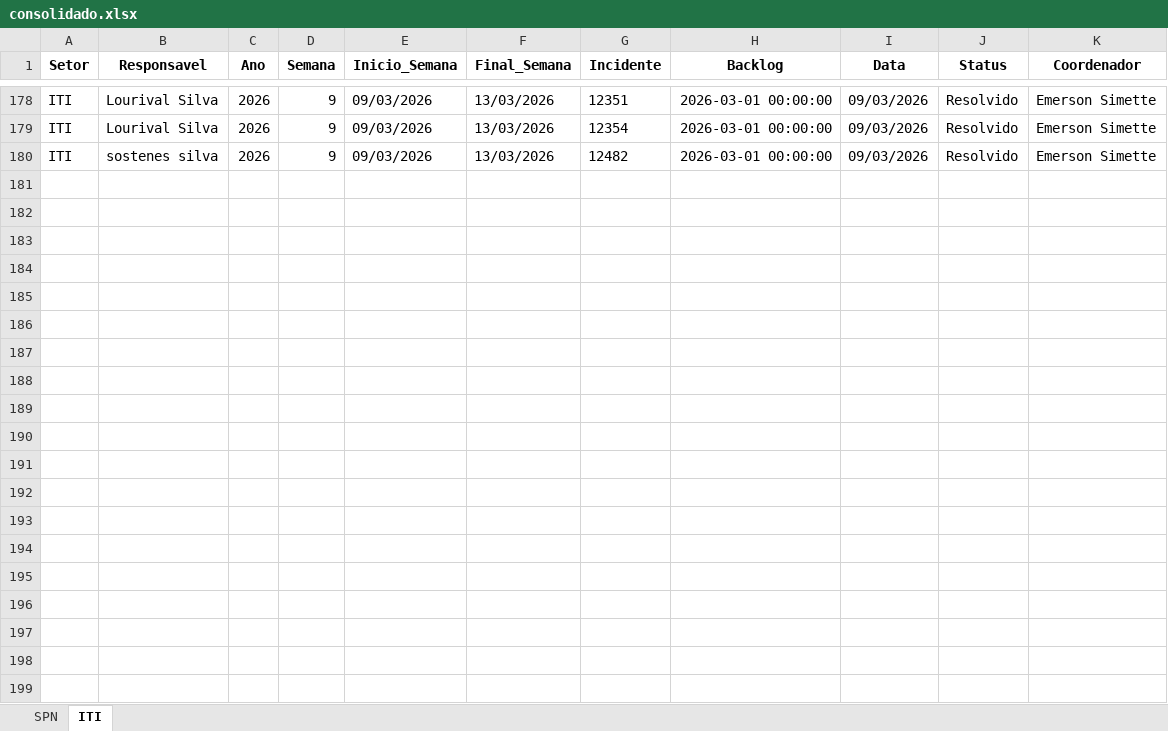
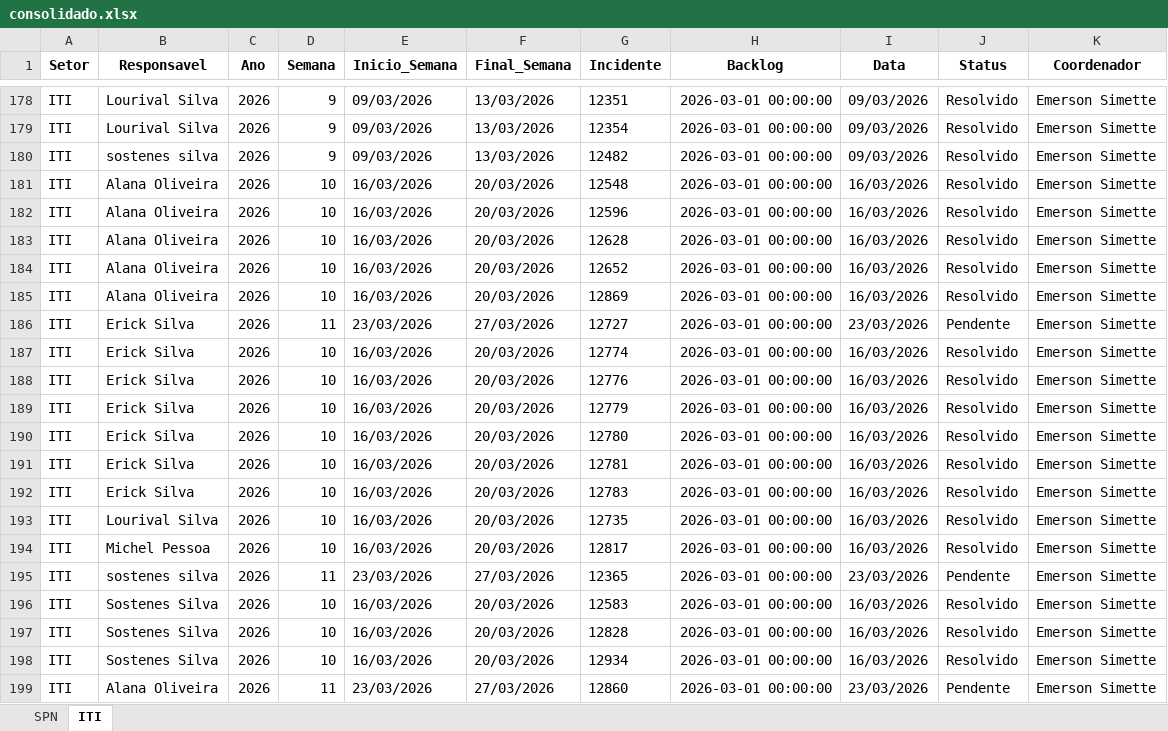
Before and after one commit to GeekFrancisco/Franciscodatais, an Excel workbook: data/base/consolidado.xlsx, sheet ITI, drawn as a sheet; only a part is shown, gaps mark what is left out; values as stored, in another font and other column widths than the file's, no borders; the diff covers the shown part only; the diff names each change by its address in the sheet, - before the commit and + after, or states it on an @@ line.

```diff
--- a/data/base/consolidado.xlsx (sheet ITI)
+++ b/data/base/consolidado.xlsx (sheet ITI)
+row 181: ITI | Alana Oliveira | 2026 | 10 | 16/03/2026 | 20/03/2026 | 12548 | 2026-03-01 00:00:00 | 16/03/2026 | Resolvido | Emerson Simette
+row 182: ITI | Alana Oliveira | 2026 | 10 | 16/03/2026 | 20/03/2026 | 12596 | 2026-03-01 00:00:00 | 16/03/2026 | Resolvido | Emerson Simette
+row 183: ITI | Alana Oliveira | 2026 | 10 | 16/03/2026 | 20/03/2026 | 12628 | 2026-03-01 00:00:00 | 16/03/2026 | Resolvido | Emerson Simette
+row 184: ITI | Alana Oliveira | 2026 | 10 | 16/03/2026 | 20/03/2026 | 12652 | 2026-03-01 00:00:00 | 16/03/2026 | Resolvido | Emerson Simette
+row 185: ITI | Alana Oliveira | 2026 | 10 | 16/03/2026 | 20/03/2026 | 12869 | 2026-03-01 00:00:00 | 16/03/2026 | Resolvido | Emerson Simette
+row 186: ITI | Erick Silva | 2026 | 11 | 23/03/2026 | 27/03/2026 | 12727 | 2026-03-01 00:00:00 | 23/03/2026 | Pendente | Emerson Simette
+row 187: ITI | Erick Silva | 2026 | 10 | 16/03/2026 | 20/03/2026 | 12774 | 2026-03-01 00:00:00 | 16/03/2026 | Resolvido | Emerson Simette
+row 188: ITI | Erick Silva | 2026 | 10 | 16/03/2026 | 20/03/2026 | 12776 | 2026-03-01 00:00:00 | 16/03/2026 | Resolvido | Emerson Simette
+row 189: ITI | Erick Silva | 2026 | 10 | 16/03/2026 | 20/03/2026 | 12779 | 2026-03-01 00:00:00 | 16/03/2026 | Resolvido | Emerson Simette
+row 190: ITI | Erick Silva | 2026 | 10 | 16/03/2026 | 20/03/2026 | 12780 | 2026-03-01 00:00:00 | 16/03/2026 | Resolvido | Emerson Simette
+row 191: ITI | Erick Silva | 2026 | 10 | 16/03/2026 | 20/03/2026 | 12781 | 2026-03-01 00:00:00 | 16/03/2026 | Resolvido | Emerson Simette
+row 192: ITI | Erick Silva | 2026 | 10 | 16/03/2026 | 20/03/2026 | 12783 | 2026-03-01 00:00:00 | 16/03/2026 | Resolvido | Emerson Simette
+row 193: ITI | Lourival Silva | 2026 | 10 | 16/03/2026 | 20/03/2026 | 12735 | 2026-03-01 00:00:00 | 16/03/2026 | Resolvido | Emerson Simette
+row 194: ITI | Michel Pessoa | 2026 | 10 | 16/03/2026 | 20/03/2026 | 12817 | 2026-03-01 00:00:00 | 16/03/2026 | Resolvido | Emerson Simette
+row 195: ITI | sostenes silva | 2026 | 11 | 23/03/2026 | 27/03/2026 | 12365 | 2026-03-01 00:00:00 | 23/03/2026 | Pendente | Emerson Simette
+row 196: ITI | Sostenes Silva | 2026 | 10 | 16/03/2026 | 20/03/2026 | 12583 | 2026-03-01 00:00:00 | 16/03/2026 | Resolvido | Emerson Simette
+row 197: ITI | Sostenes Silva | 2026 | 10 | 16/03/2026 | 20/03/2026 | 12828 | 2026-03-01 00:00:00 | 16/03/2026 | Resolvido | Emerson Simette
+row 198: ITI | Sostenes Silva | 2026 | 10 | 16/03/2026 | 20/03/2026 | 12934 | 2026-03-01 00:00:00 | 16/03/2026 | Resolvido | Emerson Simette
+row 199: ITI | Alana Oliveira | 2026 | 11 | 23/03/2026 | 27/03/2026 | 12860 | 2026-03-01 00:00:00 | 23/03/2026 | Pendente | Emerson Simette
```
Also changed, not shown: 16 added rows and 28 edited cells elsewhere in this sheet, sheet SPN, 18 other files.
